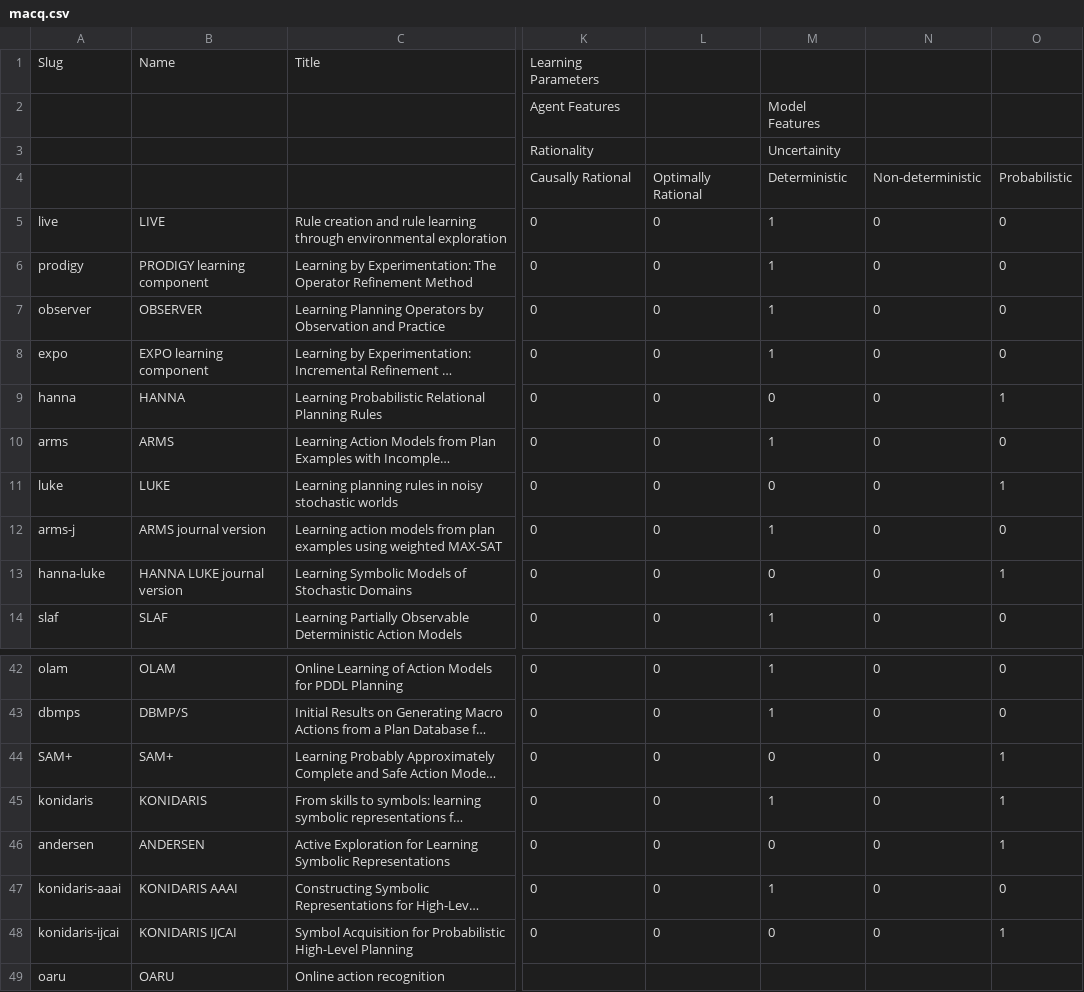
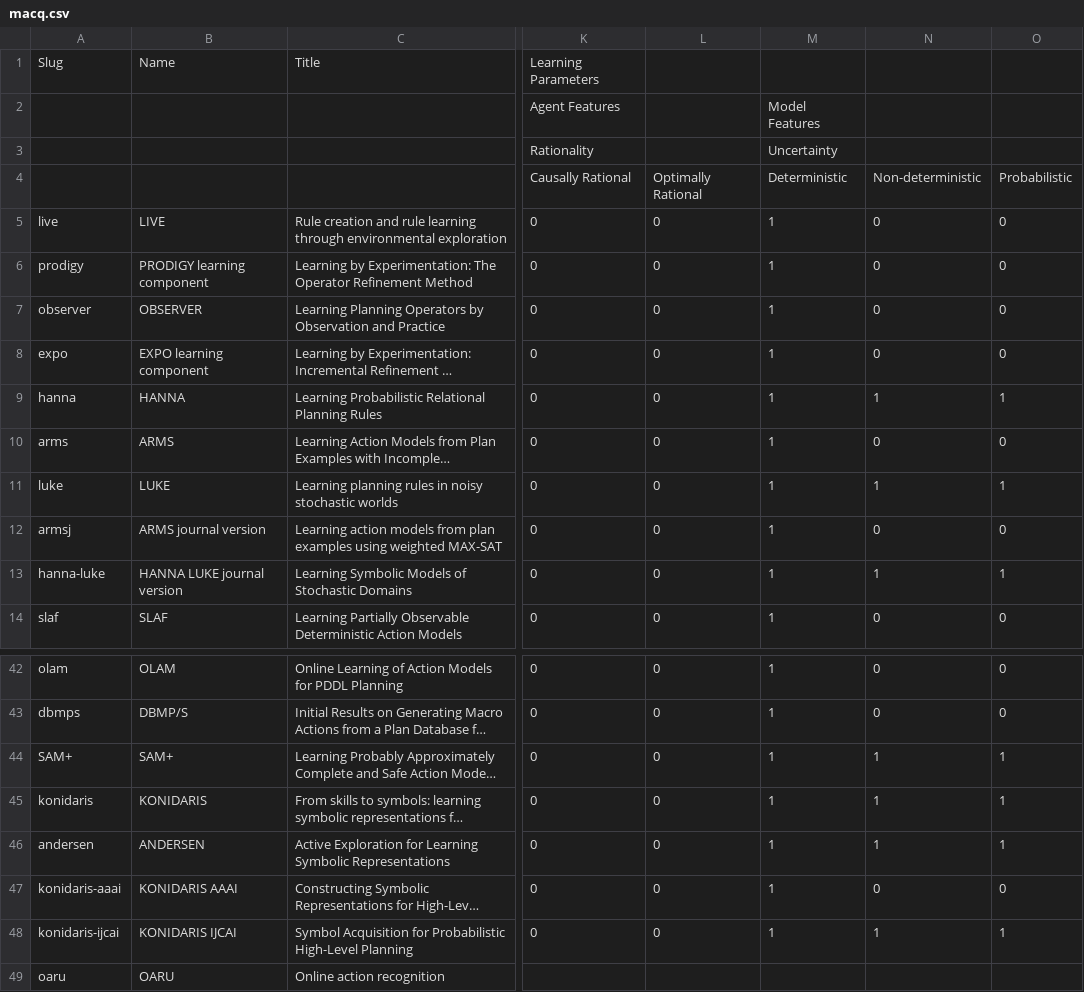
Before and after one commit to TathagataChakraborti/survey-visualizer, a CSV file: src/compiler/analysis/macq.csv, drawn as a sheet; only a part is shown, gaps mark what is left out; long unchanged cells end in …; the diff names each change by its address in the sheet, - before the commit and + after, or states it on an @@ line.

```diff
--- a/src/compiler/analysis/macq.csv
+++ b/src/compiler/analysis/macq.csv
-M3: Uncertainity
+M3: Uncertainty
-M9: 0
+M9: 1
-N9: 0
+N9: 1
-M11: 0
+M11: 1
-N11: 0
+N11: 1
-A12: arms-j
+A12: armsj
-M13: 0
+M13: 1
-N13: 0
+N13: 1
-M44: 0
+M44: 1
-N44:N46: 0
+N44:N46: 1
-M46: 0
+M46: 1
-M48: 0
+M48: 1
-N48: 0
+N48: 1
```
Also changed, not shown: 3 other files.
